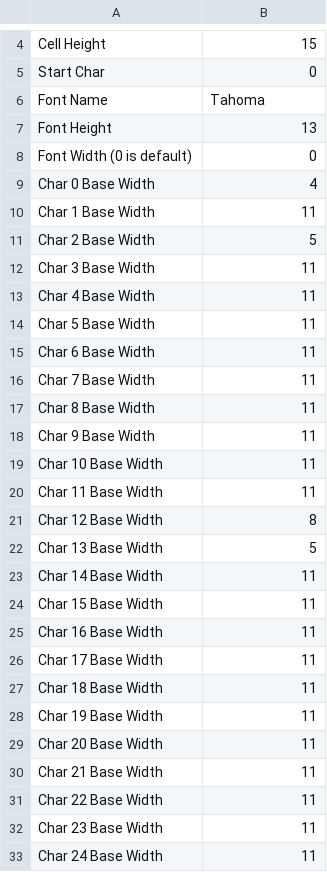
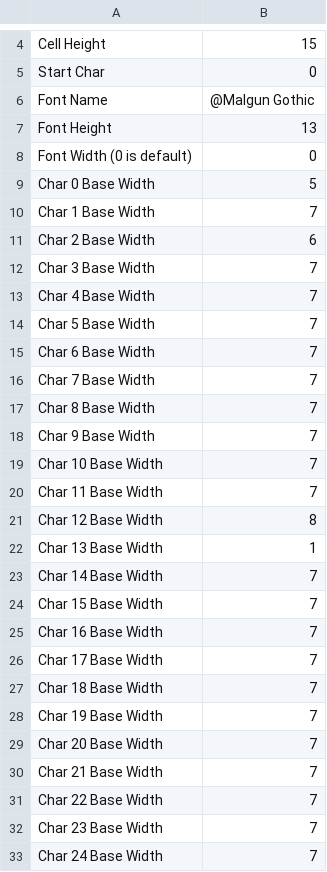
Before and after one commit to gasti-jm/argentum-online-lwjgl3, a CSV file: resources/fonts/normal.csv, drawn as a sheet; only a part is shown, gaps mark what is left out; the diff covers the shown part only.

```diff
--- a/resources/fonts/normal.csv
+++ b/resources/fonts/normal.csv
@@ -5,29 +5,29 @@ Cell Height,15
 Start Char,0
-Font Name,Tahoma
+Font Name,@Malgun Gothic
 Font Height,13
 Font Width (0 is default),0
-Char 0 Base Width,4
-Char 1 Base Width,11
-Char 2 Base Width,5
-Char 3 Base Width,11
-Char 4 Base Width,11
-Char 5 Base Width,11
-Char 6 Base Width,11
-Char 7 Base Width,11
-Char 8 Base Width,11
-Char 9 Base Width,11
-Char 10 Base Width,11
-Char 11 Base Width,11
+Char 0 Base Width,5
+Char 1 Base Width,7
+Char 2 Base Width,6
+Char 3 Base Width,7
+Char 4 Base Width,7
+Char 5 Base Width,7
+Char 6 Base Width,7
+Char 7 Base Width,7
+Char 8 Base Width,7
+Char 9 Base Width,7
+Char 10 Base Width,7
+Char 11 Base Width,7
 Char 12 Base Width,8
-Char 13 Base Width,5
-Char 14 Base Width,11
-Char 15 Base Width,11
-Char 16 Base Width,11
-Char 17 Base Width,11
-Char 18 Base Width,11
-Char 19 Base Width,11
-Char 20 Base Width,11
-Char 21 Base Width,11
-Char 22 Base Width,11
-Char 23 Base Width,11
-Char 24 Base Width,11
+Char 13 Base Width,1
+Char 14 Base Width,7
+Char 15 Base Width,7
+Char 16 Base Width,7
+Char 17 Base Width,7
+Char 18 Base Width,7
+Char 19 Base Width,7
+Char 20 Base Width,7
+Char 21 Base Width,7
+Char 22 Base Width,7
+Char 23 Base Width,7
+Char 24 Base Width,7
```
Also changed, not shown: 128 edited cells elsewhere in this file, 21 other files.
